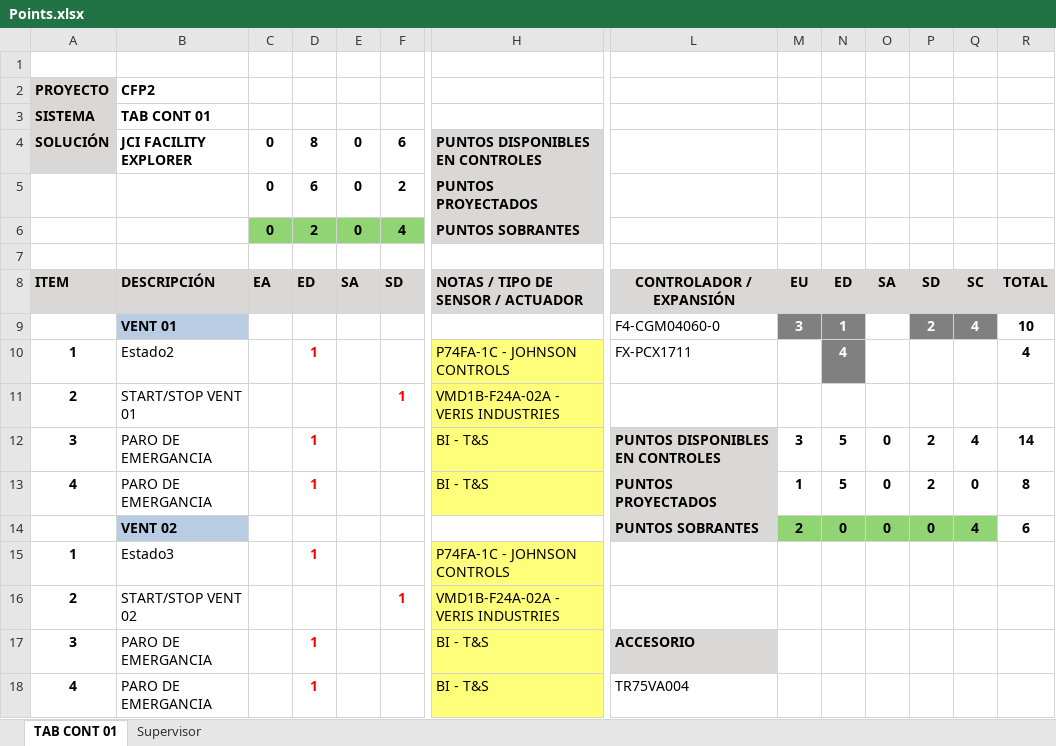
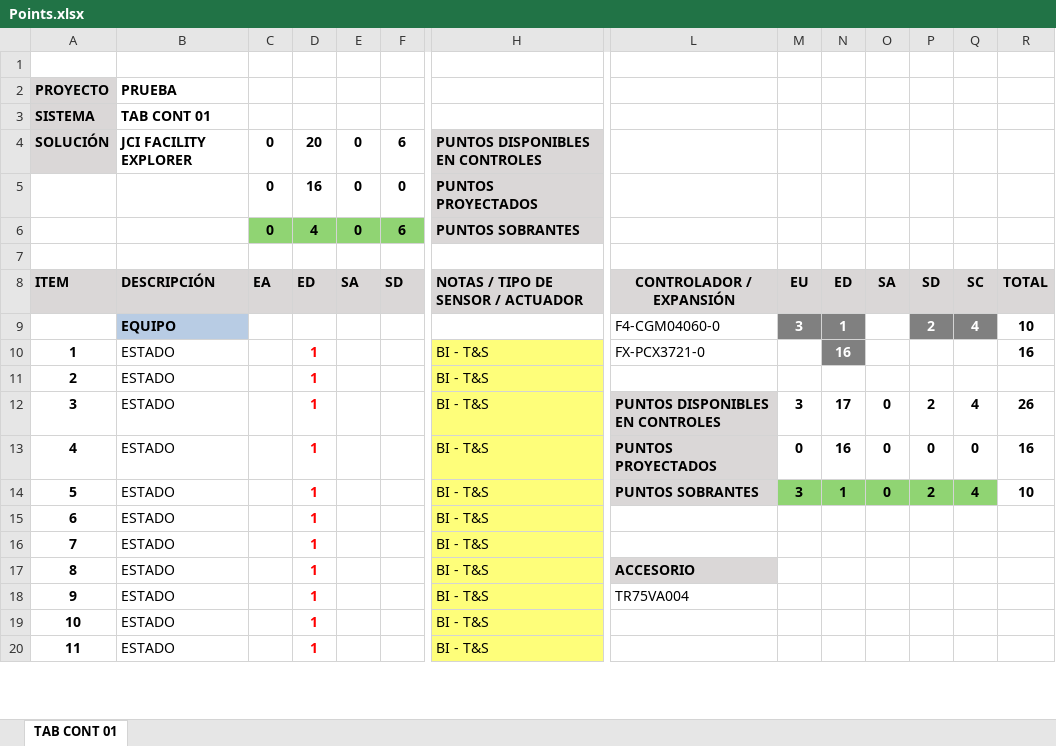
Before and after one commit to duvanceliz/apptsinc, an Excel workbook: tsinc/static/points/Points.xlsx, sheet TAB CONT 01, drawn as a sheet; only a part is shown, gaps mark what is left out; values as stored, in another font and other column widths than the file's, no borders; removed rows and columns are numbered as before the commit, all else as after; rows hold the shown columns only; the diff covers the shown part only; the diff names each change by its address in the sheet, - before the commit and + after, or states it on an @@ line.

```diff
--- a/tsinc/static/points/Points.xlsx (sheet TAB CONT 01)
+++ b/tsinc/static/points/Points.xlsx (sheet TAB CONT 01)
-sheet tab: Supervisor
-B2: CFP2
+B2: PRUEBA
-D4: 8
+D4: 20
-D5: 6
+D5: 16
-F5: 2
+F5: 0
-D6: 2
+D6: 4
-F6: 4
+F6: 6
-B9: VENT 01
+B9: EQUIPO
-B10: Estado2
+B10: ESTADO
-H10: P74FA-1C - JOHNSON CONTROLS
+H10: BI - T&S
-L10: FX-PCX1711
+L10: FX-PCX3721-0
-N10: 4
+N10: 16
-R10: 4
+R10: 16
-row 11: 2 | START/STOP VENT 01 |  |  |  | 1 | VMD1B-F24A-02A - VERIS INDUSTRIES
+row 11: 2 | ESTADO |  | 1 |  |  | BI - T&S
-B12:B13: PARO DE EMERGANCIA
+B12:B13: ESTADO
-N12: 5
+N12: 17
-R12: 14
+R12: 26
-M13: 1
+M13: 0
-N13: 5
+N13: 16
-P13: 2
+P13: 0
-R13: 8
+R13: 16
-row 14:  | VENT 02 |  |  |  |  |  | PUNTOS SOBRANTES | 2 | 0 | 0 | 0 | 4 | 6
-row 15: 1 | Estado3 |  | 1 |  |  | P74FA-1C - JOHNSON CONTROLS
-row 16: 2 | START/STOP VENT 02 |  |  |  | 1 | VMD1B-F24A-02A - VERIS INDUSTRIES
+row 14: 5 | ESTADO |  | 1 |  |  | BI - T&S | PUNTOS SOBRANTES | 3 | 1 | 0 | 2 | 4 | 10
+row 15: 6 | ESTADO |  | 1 |  |  | BI - T&S
+row 16: 7 | ESTADO |  | 1 |  |  | BI - T&S
-A17: 3
+A17: 8
-B17:B18: PARO DE EMERGANCIA
+B17:B18: ESTADO
-A18: 4
+A18: 9
+row 19: 10 | ESTADO |  | 1 |  |  | BI - T&S
+row 20: 11 | ESTADO |  | 1 |  |  | BI - T&S
```
Also changed, not shown: 5 added rows elsewhere in this sheet, 15 other files.
